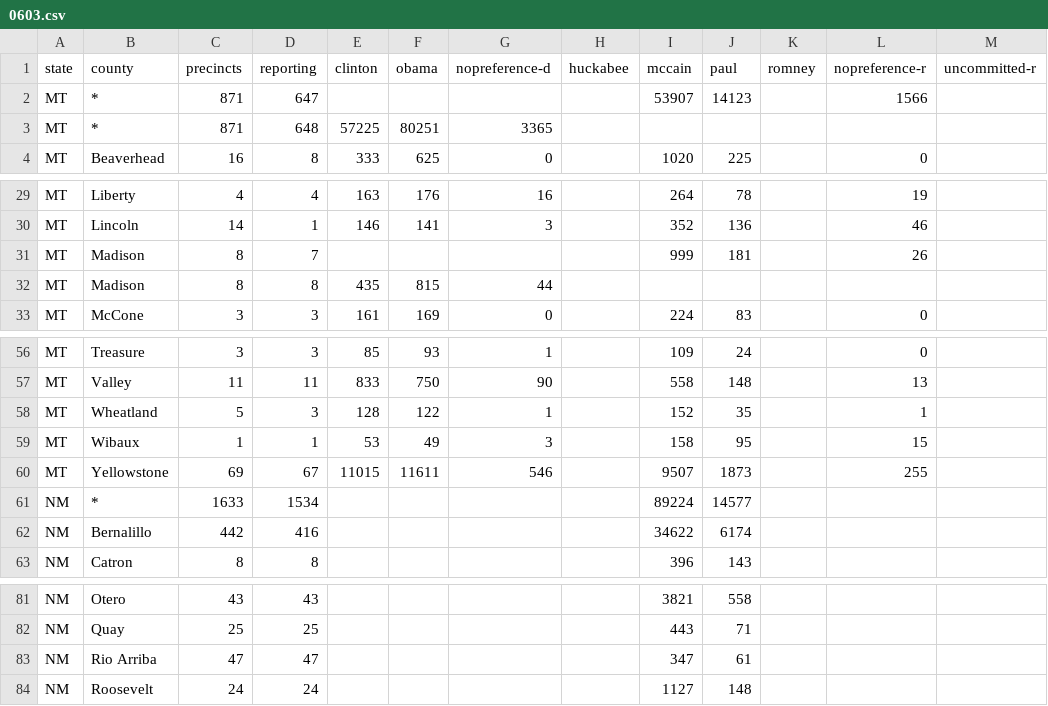
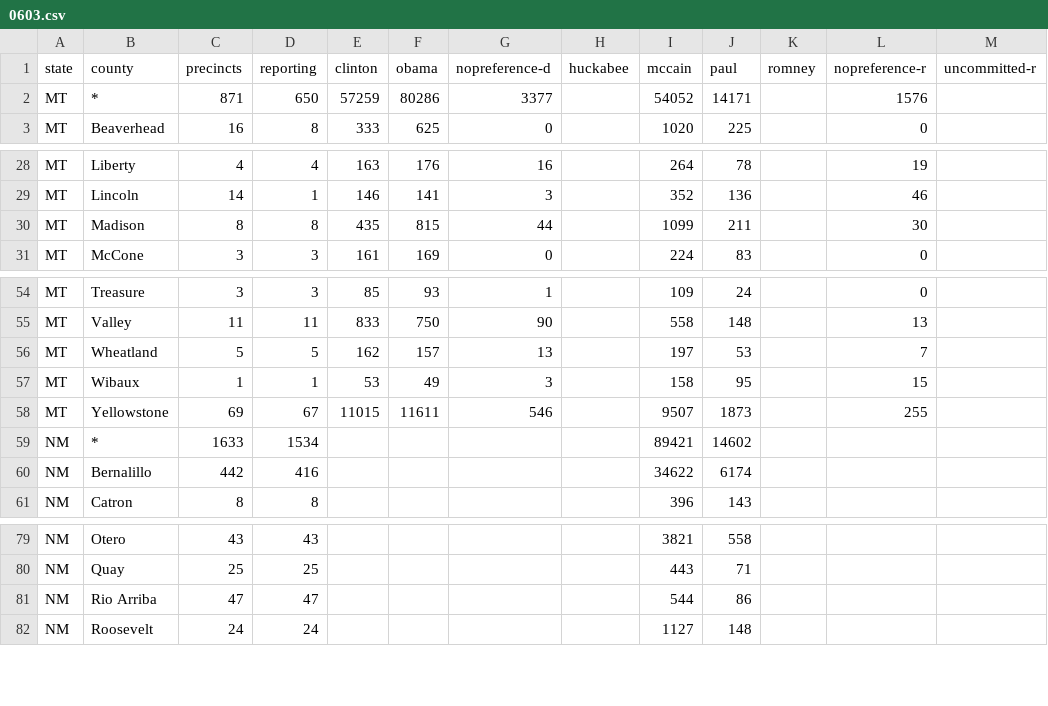
Before and after one commit to geary/primary-maps-2008-data, a CSV file: votes/0603.csv, drawn as a sheet; only a part is shown, gaps mark what is left out.

Commit message:
Vote update

```diff
--- a/votes/0603.csv
+++ b/votes/0603.csv
@@ -1,4 +1,3 @@
 state,county,precincts,reporting,clinton,obama,nopreference-d,huckabee,mccain,paul,romney,nopreference-r,uncommitted-r
-MT,*,871,647,,,,,53907,14123,,1566,
-MT,*,871,648,57225,80251,3365,,,,,,
+MT,*,871,650,57259,80286,3377,,54052,14171,,1576,
 MT,Beaverhead,16,8,333,625,0,,1020,225,,0,
@@ -30,4 +29,3 @@ MT,Liberty,4,4,163,176,16,,264,78,,19,
 MT,Lincoln,14,1,146,141,3,,352,136,,46,
-MT,Madison,8,7,,,,,999,181,,26,
-MT,Madison,8,8,435,815,44,,,,,,
+MT,Madison,8,8,435,815,44,,1099,211,,30,
 MT,McCone,3,3,161,169,0,,224,83,,0,
@@ -57,6 +55,6 @@ MT,Treasure,3,3,85,93,1,,109,24,,0,
 MT,Valley,11,11,833,750,90,,558,148,,13,
-MT,Wheatland,5,3,128,122,1,,152,35,,1,
+MT,Wheatland,5,5,162,157,13,,197,53,,7,
 MT,Wibaux,1,1,53,49,3,,158,95,,15,
 MT,Yellowstone,69,67,11015,11611,546,,9507,1873,,255,
-NM,*,1633,1534,,,,,89224,14577,,,
+NM,*,1633,1534,,,,,89421,14602,,,
 NM,Bernalillo,442,416,,,,,34622,6174,,,
@@ -82,3 +80,3 @@ NM,Otero,43,43,,,,,3821,558,,,
 NM,Quay,25,25,,,,,443,71,,,
-NM,Rio Arriba,47,47,,,,,347,61,,,
+NM,Rio Arriba,47,47,,,,,544,86,,,
 NM,Roosevelt,24,24,,,,,1127,148,,,
```
Also changed, not shown: 5 other files.
